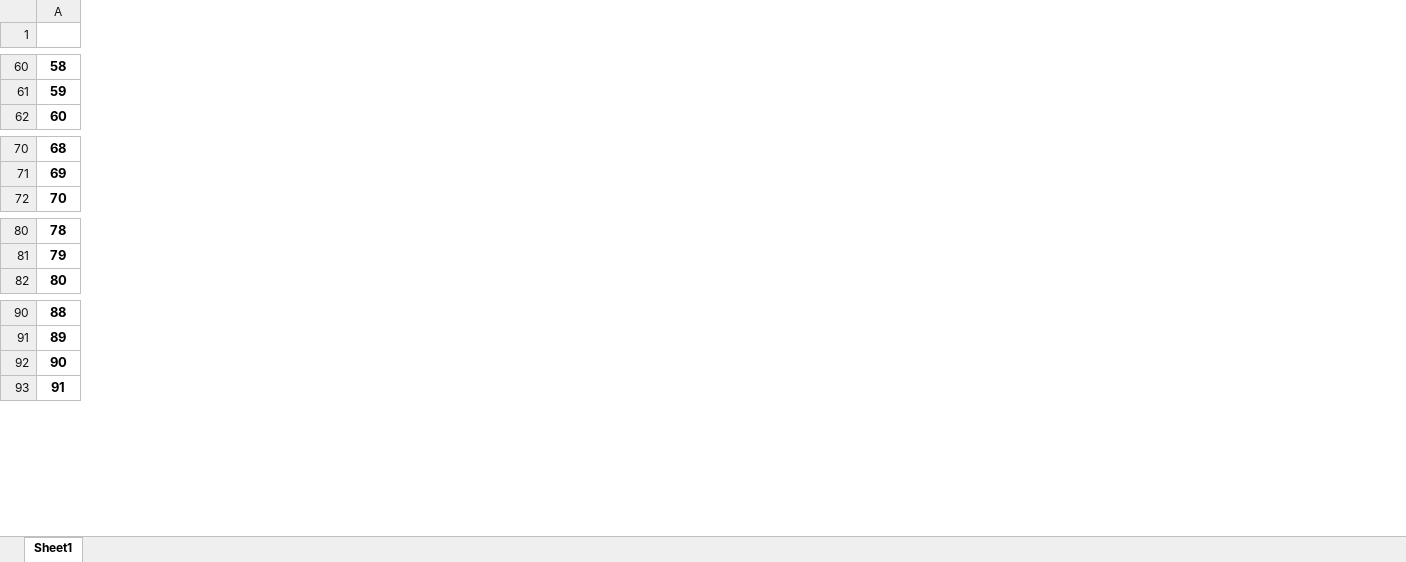
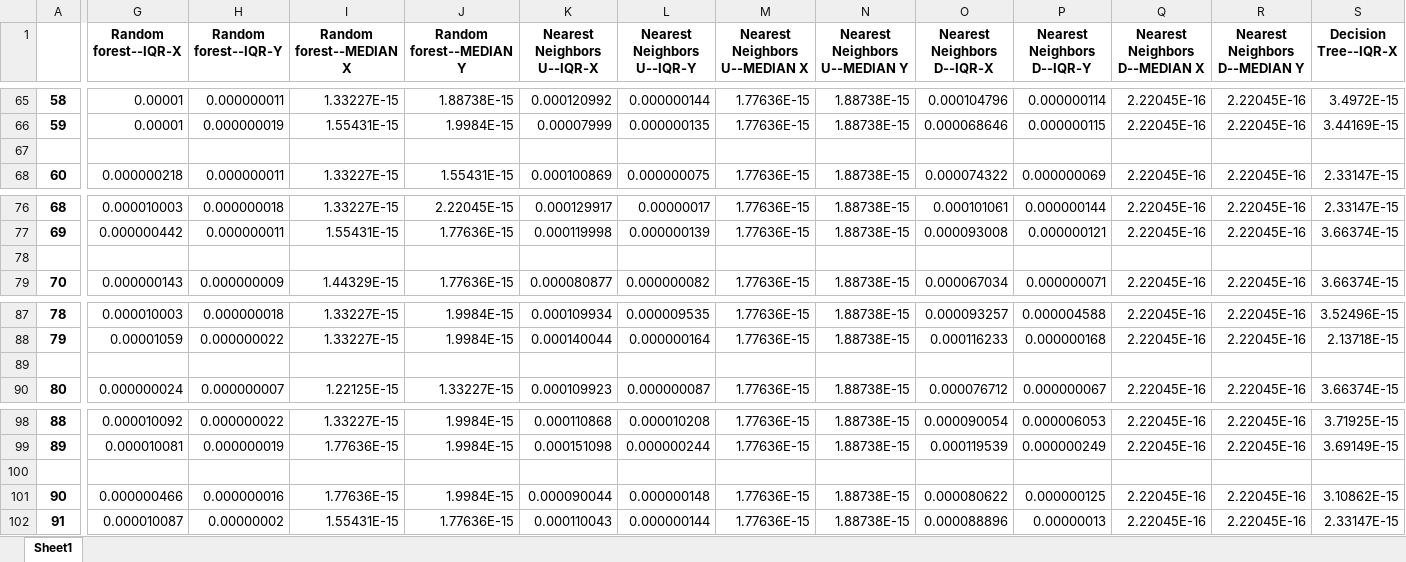
Before and after one commit to mazzorca/BLE-indoor-high-precision-localization-system-, an Excel workbook: kalman_parameter_comparison.xlsx, sheet Sheet1, drawn as a sheet; only a part is shown, gaps mark what is left out; values as stored, in another font and other column widths than the file's, no borders; conditional formats not drawn; rows hold the shown columns only; the diff covers the shown part only; the diff names each change by its address in the sheet, - before the commit and + after, or states it on an @@ line.

```diff
--- a/kalman_parameter_comparison.xlsx (sheet Sheet1)
+++ b/kalman_parameter_comparison.xlsx (sheet Sheet1)
+column G (Random forest--IQR-X), rows 65-66: 0.00001 | 0.00001; row 68: 0.000000218; rows 76-77: 0.000010003 | 0.000000442; row 79: 0.000000143; rows 87-88: 0.000010003 | 0.00001059; row 90: 0.000000024; rows 98-99: 0.000010092 | 0.000010081; rows 101-102: 0.000000466 | 0.000010087
+column H (Random forest--IQR-Y), rows 65-66: 0.000000011 | 0.000000019; row 68: 0.000000011; rows 76-77: 0.000000018 | 0.000000011; row 79: 0.000000009; rows 87-88: 0.000000018 | 0.000000022; row 90: 0.000000007; rows 98-99: 0.000000022 | 0.000000019; rows 101-102: 0.000000016 | 0.00000002
+column I (Random forest--MEDIAN X), rows 65-66: 1.33227E-15 | 1.55431E-15; row 68: 1.33227E-15; rows 76-77: 1.33227E-15 | 1.55431E-15; row 79: 1.44329E-15; rows 87-88: 1.33227E-15 | 1.33227E-15; row 90: 1.22125E-15; rows 98-99: 1.33227E-15 | 1.77636E-15; rows 101-102: 1.77636E-15 | 1.55431E-15
+column J (Random forest--MEDIAN Y), rows 65-66: 1.88738E-15 | 1.9984E-15; row 68: 1.55431E-15; rows 76-77: 2.22045E-15 | 1.77636E-15; row 79: 1.77636E-15; rows 87-88: 1.9984E-15 | 1.9984E-15; row 90: 1.33227E-15; rows 98-99: 1.9984E-15 | 1.9984E-15; rows 101-102: 1.9984E-15 | 1.77636E-15
+column K (Nearest Neighbors U--IQR-X), rows 65-66: 0.000120992 | 0.00007999; row 68: 0.000100869; rows 76-77: 0.000129917 | 0.000119998; row 79: 0.000080877; rows 87-88: 0.000109934 | 0.000140044; row 90: 0.000109923; rows 98-99: 0.000110868 | 0.000151098; rows 101-102: 0.000090044 | 0.000110043
+column L (Nearest Neighbors U--IQR-Y), rows 65-66: 0.000000144 | 0.000000135; row 68: 0.000000075; rows 76-77: 0.00000017 | 0.000000139; row 79: 0.000000082; rows 87-88: 0.000009535 | 0.000000164; row 90: 0.000000087; rows 98-99: 0.000010208 | 0.000000244; rows 101-102: 0.000000148 | 0.000000144
+column M (Nearest Neighbors U--MEDIAN X), rows 65-66: 1.77636E-15 | 1.77636E-15; row 68: 1.77636E-15; rows 76-77: 1.77636E-15 | 1.77636E-15; row 79: 1.77636E-15; rows 87-88: 1.77636E-15 | 1.77636E-15; row 90: 1.77636E-15; rows 98-99: 1.77636E-15 | 1.77636E-15; rows 101-102: 1.77636E-15 | 1.77636E-15
+column N (Nearest Neighbors U--MEDIAN Y), rows 65-66: 1.88738E-15 | 1.88738E-15; row 68: 1.88738E-15; rows 76-77: 1.88738E-15 | 1.88738E-15; row 79: 1.88738E-15; rows 87-88: 1.88738E-15 | 1.88738E-15; row 90: 1.88738E-15; rows 98-99: 1.88738E-15 | 1.88738E-15; rows 101-102: 1.88738E-15 | 1.88738E-15
+column O (Nearest Neighbors D--IQR-X), rows 65-66: 0.000104796 | 0.000068646; row 68: 0.000074322; rows 76-77: 0.000101061 | 0.000093008; row 79: 0.000067034; rows 87-88: 0.000093257 | 0.000116233; row 90: 0.000076712; rows 98-99: 0.000090054 | 0.000119539; rows 101-102: 0.000080622 | 0.000088896
+column P (Nearest Neighbors D--IQR-Y), rows 65-66: 0.000000114 | 0.000000115; row 68: 0.000000069; rows 76-77: 0.000000144 | 0.000000121; row 79: 0.000000071; rows 87-88: 0.000004588 | 0.000000168; row 90: 0.000000067; rows 98-99: 0.000006053 | 0.000000249; rows 101-102: 0.000000125 | 0.00000013
+column Q (Nearest Neighbors D--MEDIAN X), rows 65-66: 2.22045E-16 | 2.22045E-16; row 68: 2.22045E-16; rows 76-77: 2.22045E-16 | 2.22045E-16; row 79: 2.22045E-16; rows 87-88: 2.22045E-16 | 2.22045E-16; row 90: 2.22045E-16; rows 98-99: 2.22045E-16 | 2.22045E-16; rows 101-102: 2.22045E-16 | 2.22045E-16
+column R (Nearest Neighbors D--MEDIAN Y), rows 65-66: 2.22045E-16 | 2.22045E-16; row 68: 2.22045E-16; rows 76-77: 2.22045E-16 | 2.22045E-16; row 79: 2.22045E-16; rows 87-88: 2.22045E-16 | 2.22045E-16; row 90: 2.22045E-16; rows 98-99: 2.22045E-16 | 2.22045E-16; rows 101-102: 2.22045E-16 | 2.22045E-16
+column S (Decision Tree--IQR-X), rows 65-66: 3.4972E-15 | 3.44169E-15; row 68: 2.33147E-15; rows 76-77: 2.33147E-15 | 3.66374E-15; row 79: 3.66374E-15; rows 87-88: 3.52496E-15 | 2.13718E-15; row 90: 3.66374E-15; rows 98-99: 3.71925E-15 | 3.69149E-15; rows 101-102: 3.10862E-15 | 2.33147E-15
+row 67: (empty)
+row 78: (empty)
+row 89: (empty)
+row 100: (empty)
```
Also changed, not shown: 5 added rows and 7 added columns elsewhere in this sheet, 6 other files.
